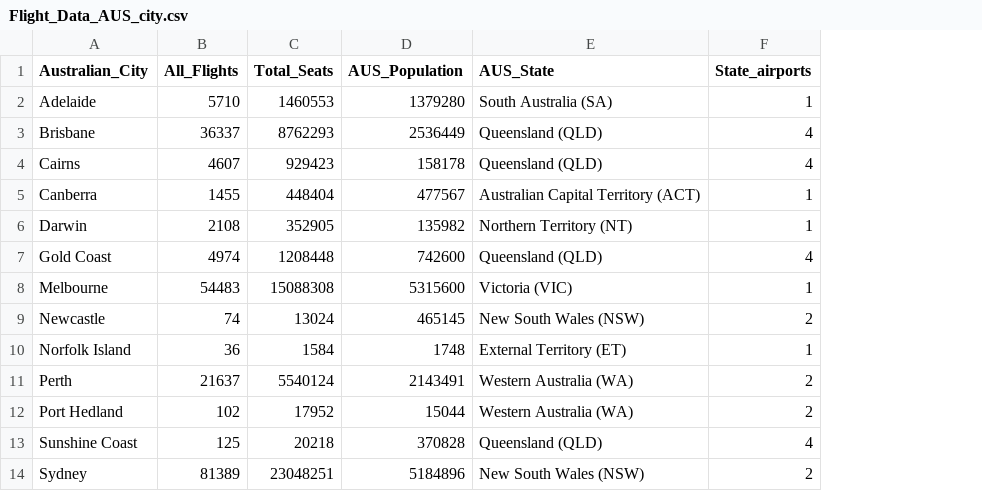
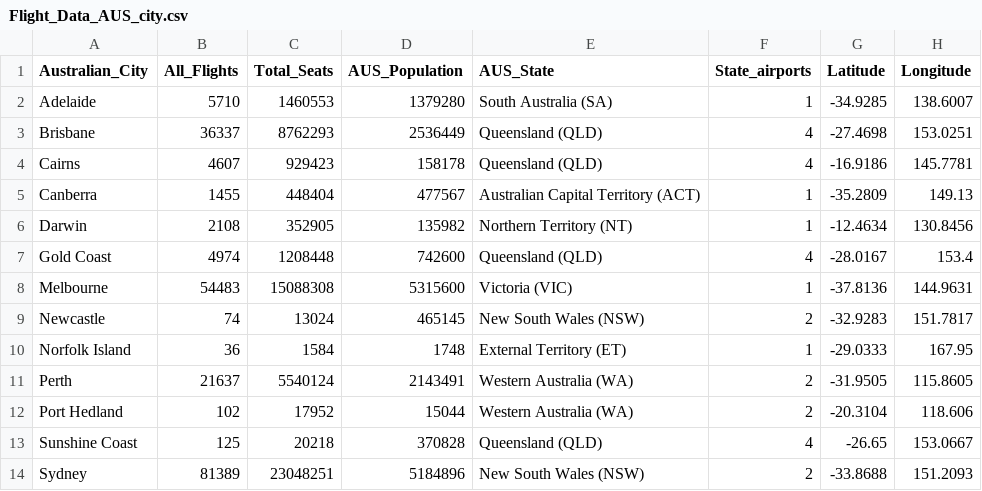
Before and after one commit to mark5129/Data-Visualization, a CSV file: Flight_Data_AUS_city.csv, drawn as a sheet; the diff names each change by its address in the sheet, - before the commit and + after, or states it on an @@ line.

```diff
--- a/Flight_Data_AUS_city.csv
+++ b/Flight_Data_AUS_city.csv
+column G (Latitude), rows 2-14: -34.9285 | -27.4698 | -16.9186 | -35.2809 | -12.4634 | -28.0167 | -37.8136 | -32.9283 | -29.0333 | -31.9505 | -20.3104 | -26.65 | -33.8688
+column H (Longitude), rows 2-14: 138.6007 | 153.0251 | 145.7781 | 149.13 | 130.8456 | 153.4 | 144.9631 | 151.7817 | 167.95 | 115.8605 | 118.606 | 153.0667 | 151.2093
```
Also changed, not shown: 8 other files.
